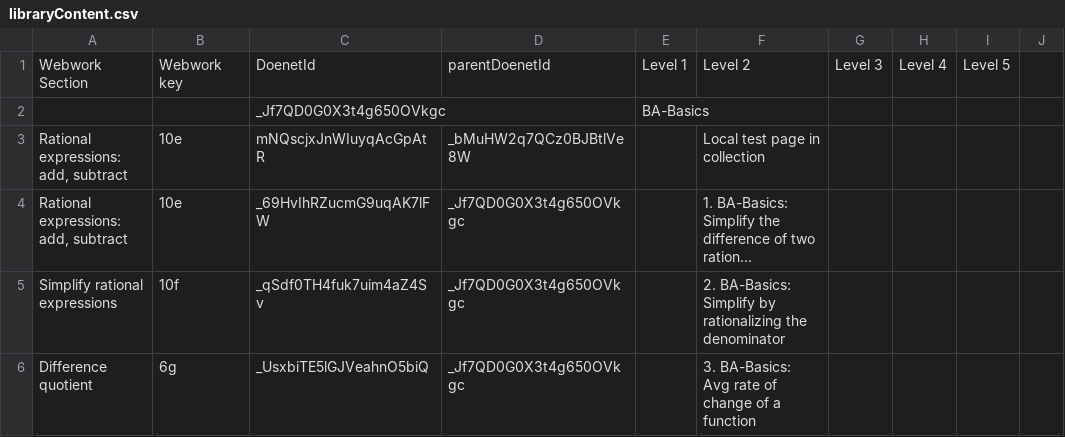
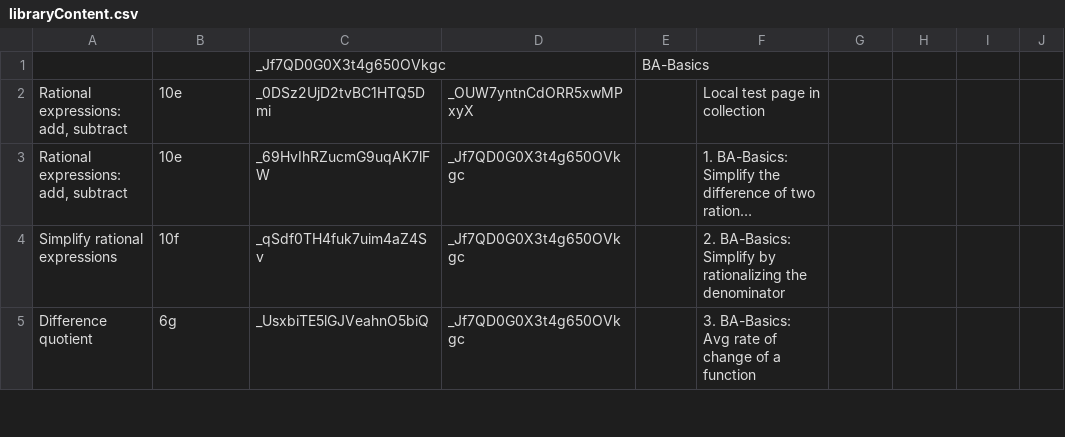
Before and after one commit to jaltekruse/DoenetTools, a CSV file: src/Media/libraryContent.csv, drawn as a sheet; only a part is shown; long unchanged cells end in …; removed rows and columns are numbered as before the commit, all else as after; the diff names each change by its address in the sheet, - before the commit and + after, or states it on an @@ line.

Commit message:
Fix first version of library page

```diff
--- a/src/Media/libraryContent.csv
+++ b/src/Media/libraryContent.csv
-row 1: Webwork Section | Webwork key | DoenetId | parentDoenetId | Level 1 | Level 2 | Level 3 | Level 4 | Level 5
-C2: mNQscjxJnWIuyqAcGpAtR
+C2: _0DSz2UjD2tvBC1HTQ5Dmi
-D2: _bMuHW2q7QCz0BJBtlVe8W
+D2: _OUW7yntnCdORR5xwMPxyX
```
Also changed, not shown: 1 other file.
